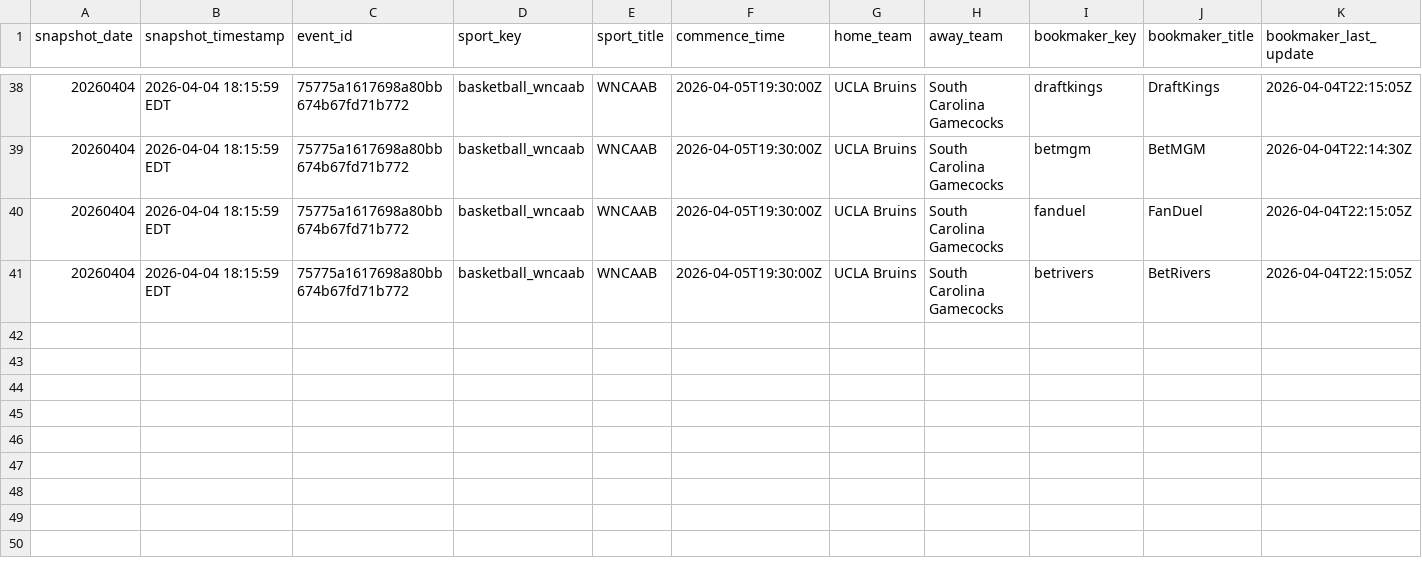
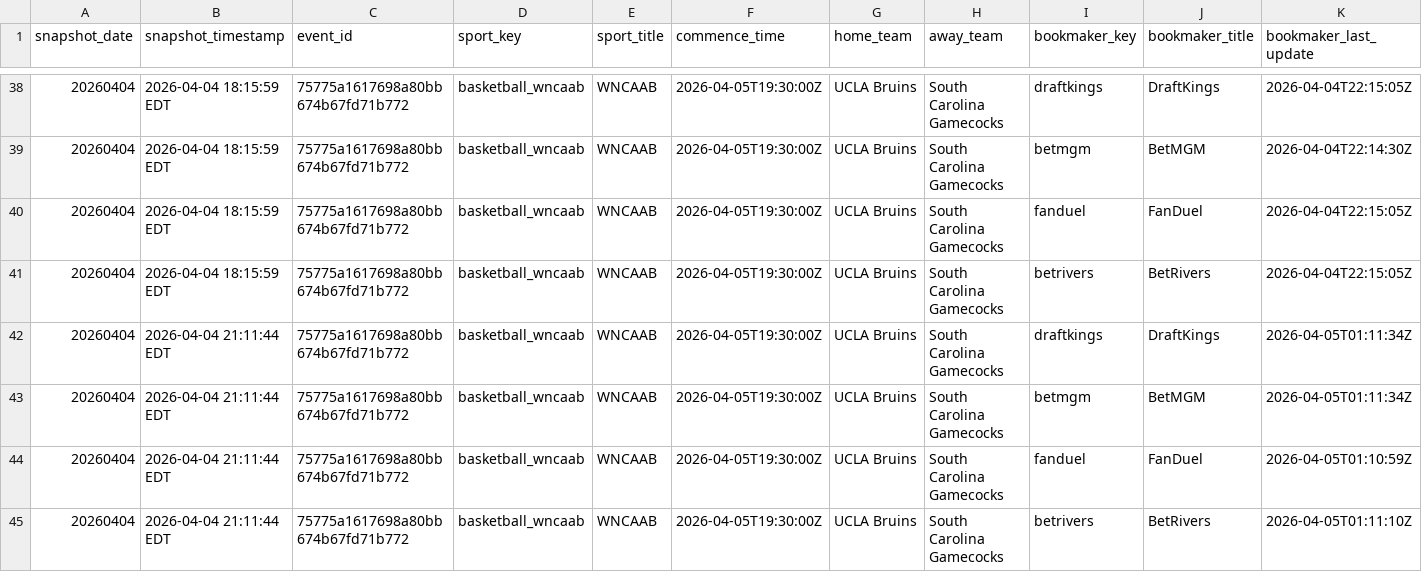
Before and after one commit to hpyhyacinth/nicar26-github-actions, a CSV file: data/wncaab_odds_20260404.csv, drawn as a sheet; only a part is shown, gaps mark what is left out; rows hold the shown columns only; the diff names each change by its address in the sheet, - before the commit and + after, or states it on an @@ line.

```diff
--- a/data/wncaab_odds_20260404.csv
+++ b/data/wncaab_odds_20260404.csv
+row 42: 20260404 | 2026-04-04 21:11:44 EDT | 75775a1617698a80bb674b67fd71b772 | basketball_wncaab | WNCAAB | 2026-04-05T19:30:00Z | UCLA Bruins | South Carolina Gamecocks | draftkings | DraftKings | 2026-04-05T01:11:34Z
+row 43: 20260404 | 2026-04-04 21:11:44 EDT | 75775a1617698a80bb674b67fd71b772 | basketball_wncaab | WNCAAB | 2026-04-05T19:30:00Z | UCLA Bruins | South Carolina Gamecocks | betmgm | BetMGM | 2026-04-05T01:11:34Z
+row 44: 20260404 | 2026-04-04 21:11:44 EDT | 75775a1617698a80bb674b67fd71b772 | basketball_wncaab | WNCAAB | 2026-04-05T19:30:00Z | UCLA Bruins | South Carolina Gamecocks | fanduel | FanDuel | 2026-04-05T01:10:59Z
+row 45: 20260404 | 2026-04-04 21:11:44 EDT | 75775a1617698a80bb674b67fd71b772 | basketball_wncaab | WNCAAB | 2026-04-05T19:30:00Z | UCLA Bruins | South Carolina Gamecocks | betrivers | BetRivers | 2026-04-05T01:11:10Z
```
Also changed, not shown: 1 other file.
